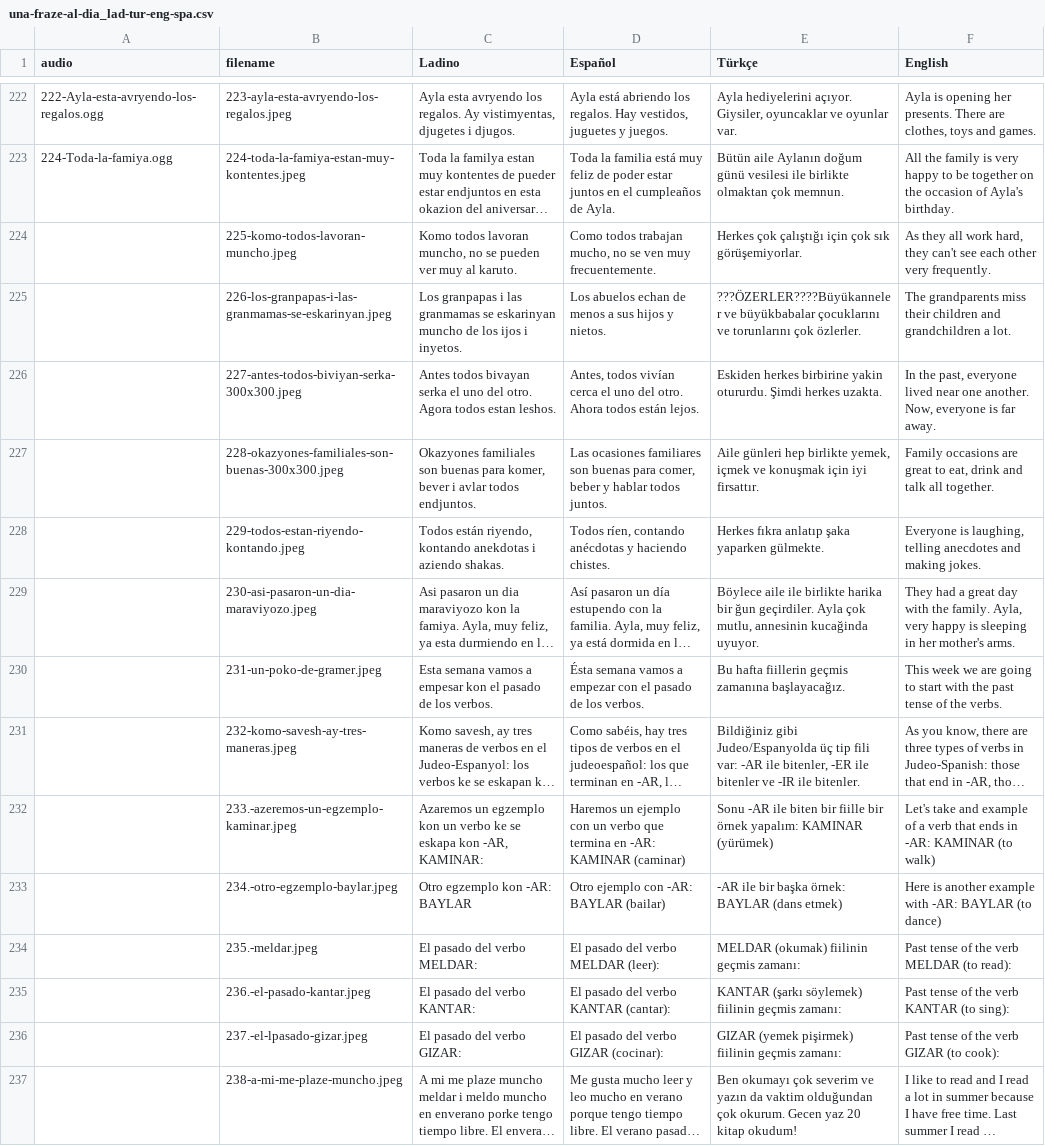
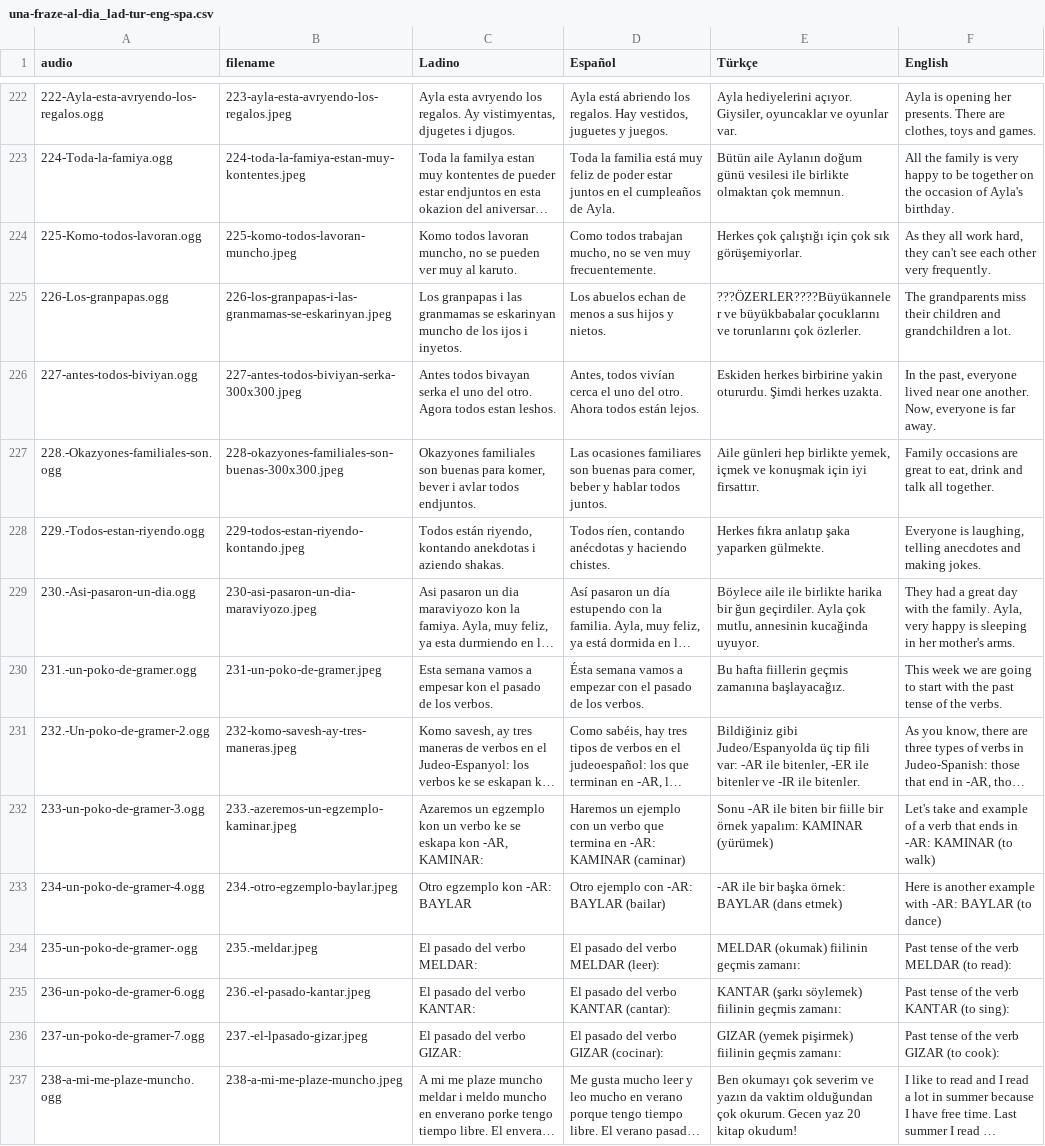
Before and after one commit to kantoniko/ladino-una-fraza-al-diya, a CSV file: una-fraze-al-dia_lad-tur-eng-spa.csv, drawn as a sheet; only a part is shown, gaps mark what is left out; long unchanged cells end in …; the diff covers the shown part only; the diff names each change by its address in the sheet, - before the commit and + after, or states it on an @@ line.

```diff
--- a/una-fraze-al-dia_lad-tur-eng-spa.csv
+++ b/una-fraze-al-dia_lad-tur-eng-spa.csv
-A224 (audio): (empty)
+A224 (audio): 225-Komo-todos-lavoran.ogg
-A225 (audio): (empty)
+A225 (audio): 226-Los-granpapas.ogg
-A226 (audio): (empty)
+A226 (audio): 227-antes-todos-biviyan.ogg
-A227 (audio): (empty)
+A227 (audio): 228.-Okazyones-familiales-son.ogg
-A228 (audio): (empty)
+A228 (audio): 229.-Todos-estan-riyendo.ogg
-A229 (audio): (empty)
+A229 (audio): 230.-Asi-pasaron-un-dia.ogg
-A230 (audio): (empty)
+A230 (audio): 231.-un-poko-de-gramer.ogg
-A231 (audio): (empty)
+A231 (audio): 232.-Un-poko-de-gramer-2.ogg
-A232 (audio): (empty)
+A232 (audio): 233-un-poko-de-gramer-3.ogg
-A233 (audio): (empty)
+A233 (audio): 234-un-poko-de-gramer-4.ogg
-A234 (audio): (empty)
+A234 (audio): 235-un-poko-de-gramer-.ogg
-A235 (audio): (empty)
+A235 (audio): 236-un-poko-de-gramer-6.ogg
-A236 (audio): (empty)
+A236 (audio): 237-un-poko-de-gramer-7.ogg
-A237 (audio): (empty)
+A237 (audio): 238-a-mi-me-plaze-muncho.ogg
```
Also changed, not shown: 26 edited cells elsewhere in this file, 1 other file.
